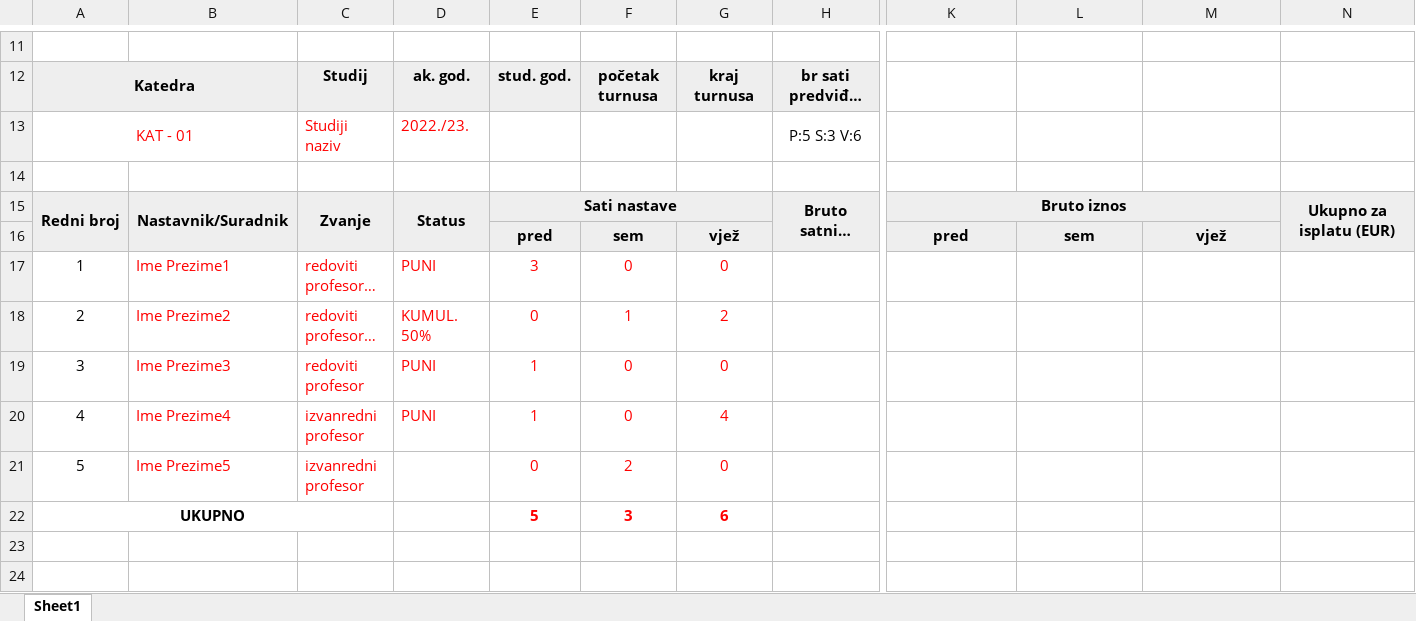
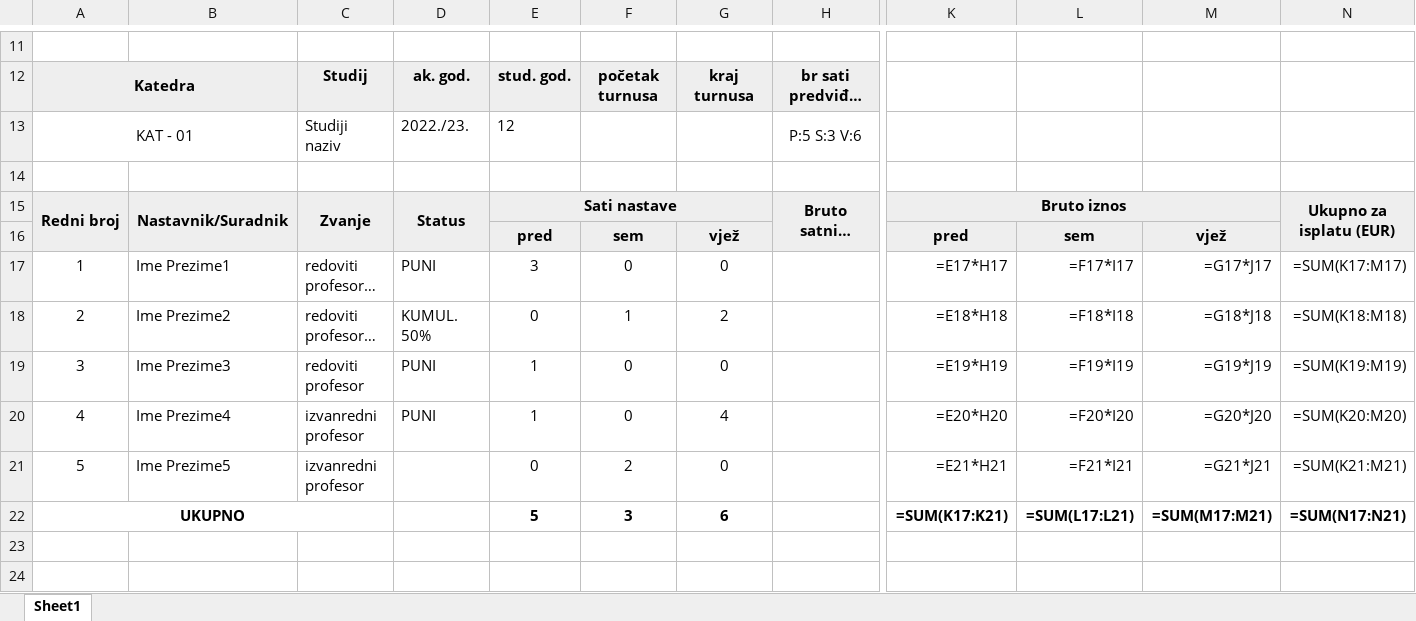
Before and after one commit to KatarinaKolak/praksa, an Excel workbook: app/backend/PRE101.xlsx, sheet Sheet1, drawn as a sheet; only a part is shown, gaps mark what is left out; long unchanged cells end in …; values as stored, in another font and other column widths than the file's, no borders; formulas without a stored value are shown as written; charts and pictures not drawn; the diff names each change by its address in the sheet, - before the commit and + after, or states it on an @@ line.

```diff
--- a/app/backend/PRE101.xlsx (sheet Sheet1)
+++ b/app/backend/PRE101.xlsx (sheet Sheet1)
-A13 text colour: #FF0000
+A13 text colour: black
-C13:D13 text colour: #FF0000
+C13:D13 text colour: black
-E13: (empty)
+E13: 12
-B17:G20 text colour: #FF0000
+B17:G20 text colour: black
-K17: (empty)
+K17: =E17*H17
-L17: (empty)
+L17: =F17*I17
-M17: (empty)
+M17: =G17*J17
-N17: (empty)
+N17: =SUM(K17:M17)
-K18: (empty)
+K18: =E18*H18
-L18: (empty)
+L18: =F18*I18
-M18: (empty)
+M18: =G18*J18
-N18: (empty)
+N18: =SUM(K18:M18)
-K19: (empty)
+K19: =E19*H19
-L19: (empty)
+L19: =F19*I19
-M19: (empty)
+M19: =G19*J19
-N19: (empty)
+N19: =SUM(K19:M19)
-K20: (empty)
+K20: =E20*H20
-L20: (empty)
+L20: =F20*I20
-M20: (empty)
+M20: =G20*J20
-N20: (empty)
+N20: =SUM(K20:M20)
-B21:C21 text colour: #FF0000
+B21:C21 text colour: black
-E21:G22 text colour: #FF0000
+E21:G22 text colour: black
-K21: (empty)
+K21: =E21*H21
-L21: (empty)
+L21: =F21*I21
-M21: (empty)
+M21: =G21*J21
-N21: (empty)
+N21: =SUM(K21:M21)
-K22: (empty)
+K22: =SUM(K17:K21)
-L22: (empty)
+L22: =SUM(L17:L21)
-M22: (empty)
+M22: =SUM(M17:M21)
-N22: (empty)
+N22: =SUM(N17:N21)
```
Also changed, not shown: 1 other file.
